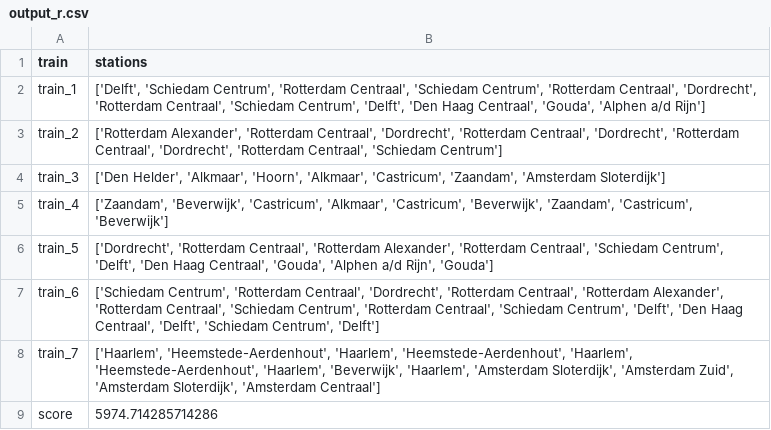
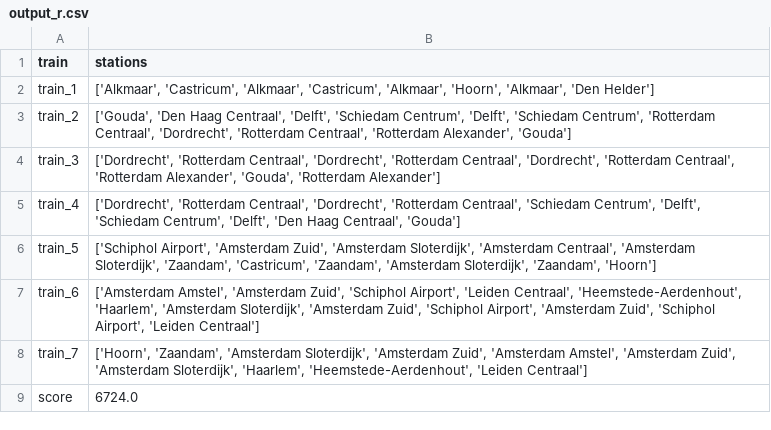
Before and after one commit to elkevdk/Spoorzoekers, a CSV file: output/output_r.csv, drawn as a sheet.

```diff
--- a/output/output_r.csv
+++ b/output/output_r.csv
@@ -1,9 +1,9 @@
 train,stations
-train_1,"['Delft', 'Schiedam Centrum', 'Rotterdam Centraal', 'Schiedam Centrum', 'Rotterdam Centraal', 'Dordrecht', 'Rotterdam Centraal', 'Schiedam Centrum', 'Delft', 'Den Haag Centraal', 'Gouda', 'Alphen a/d Rijn']"
-train_2,"['Rotterdam Alexander', 'Rotterdam Centraal', 'Dordrecht', 'Rotterdam Centraal', 'Dordrecht', 'Rotterdam Centraal', 'Dordrecht', 'Rotterdam Centraal', 'Schiedam Centrum']"
-train_3,"['Den Helder', 'Alkmaar', 'Hoorn', 'Alkmaar', 'Castricum', 'Zaandam', 'Amsterdam Sloterdijk']"
-train_4,"['Zaandam', 'Beverwijk', 'Castricum', 'Alkmaar', 'Castricum', 'Beverwijk', 'Zaandam', 'Castricum', 'Beverwijk']"
-train_5,"['Dordrecht', 'Rotterdam Centraal', 'Rotterdam Alexander', 'Rotterdam Centraal', 'Schiedam Centrum', 'Delft', 'Den Haag Centraal', 'Gouda', 'Alphen a/d Rijn', 'Gouda']"
-train_6,"['Schiedam Centrum', 'Rotterdam Centraal', 'Dordrecht', 'Rotterdam Centraal', 'Rotterdam Alexander', 'Rotterdam Centraal', 'Schiedam Centrum', 'Rotterdam Centraal', 'Schiedam Centrum', 'Delft', 'Den Haag Centraal', 'Delft', 'Schiedam Centrum', 'Delft']"
-train_7,"['Haarlem', 'Heemstede-Aerdenhout', 'Haarlem', 'Heemstede-Aerdenhout', 'Haarlem', 'Heemstede-Aerdenhout', 'Haarlem', 'Beverwijk', 'Haarlem', 'Amsterdam Sloterdijk', 'Amsterdam Zuid', 'Amsterdam Sloterdijk', 'Amsterdam Centraal']"
-score,5974.714285714286
+train_1,"['Alkmaar', 'Castricum', 'Alkmaar', 'Castricum', 'Alkmaar', 'Hoorn', 'Alkmaar', 'Den Helder']"
+train_2,"['Gouda', 'Den Haag Centraal', 'Delft', 'Schiedam Centrum', 'Delft', 'Schiedam Centrum', 'Rotterdam Centraal', 'Dordrecht', 'Rotterdam Centraal', 'Rotterdam Alexander', 'Gouda']"
+train_3,"['Dordrecht', 'Rotterdam Centraal', 'Dordrecht', 'Rotterdam Centraal', 'Dordrecht', 'Rotterdam Centraal', 'Rotterdam Alexander', 'Gouda', 'Rotterdam Alexander']"
+train_4,"['Dordrecht', 'Rotterdam Centraal', 'Dordrecht', 'Rotterdam Centraal', 'Schiedam Centrum', 'Delft', 'Schiedam Centrum', 'Delft', 'Den Haag Centraal', 'Gouda']"
+train_5,"['Schiphol Airport', 'Amsterdam Zuid', 'Amsterdam Sloterdijk', 'Amsterdam Centraal', 'Amsterdam Sloterdijk', 'Zaandam', 'Castricum', 'Zaandam', 'Amsterdam Sloterdijk', 'Zaandam', 'Hoorn']"
+train_6,"['Amsterdam Amstel', 'Amsterdam Zuid', 'Schiphol Airport', 'Leiden Centraal', 'Heemstede-Aerdenhout', 'Haarlem', 'Amsterdam Sloterdijk', 'Amsterdam Zuid', 'Schiphol Airport', 'Amsterdam Zuid', 'Schiphol Airport', 'Leiden Centraal']"
+train_7,"['Hoorn', 'Zaandam', 'Amsterdam Sloterdijk', 'Amsterdam Zuid', 'Amsterdam Amstel', 'Amsterdam Zuid', 'Amsterdam Sloterdijk', 'Haarlem', 'Heemstede-Aerdenhout', 'Leiden Centraal']"
+score,6724.0
```
Also changed, not shown: output/output_nr.csv, 5 other files.
